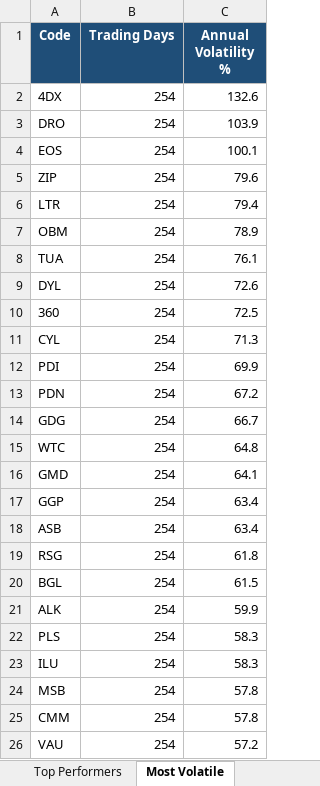
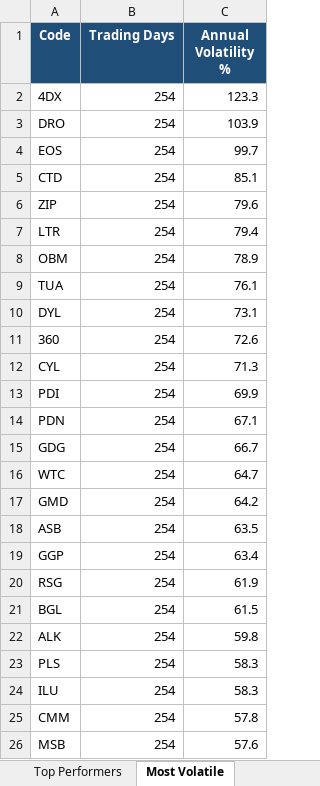
Before and after one commit to anurag7171/asx-market-analytics, an Excel workbook: reports/asx-market-report.xlsx, sheet Most Volatile, drawn as a sheet; values as stored, in another font and other column widths than the file's, no borders; conditional formats not drawn; removed rows and columns are numbered as before the commit, all else as after; the diff names each change by its address in the sheet, - before the commit and + after, or states it on an @@ line.

```diff
--- a/reports/asx-market-report.xlsx (sheet Most Volatile)
+++ b/reports/asx-market-report.xlsx (sheet Most Volatile)
-C2 (Annual Volatility %): 132.6
+C2 (Annual Volatility %): 123.3
-C4 (Annual Volatility %): 100.1
+C4 (Annual Volatility %): 99.7
+row 5: CTD | 254 | 85.1
-C10 (Annual Volatility %): 72.6
+C10 (Annual Volatility %): 73.1
-C11 (Annual Volatility %): 72.5
+C11 (Annual Volatility %): 72.6
-C14 (Annual Volatility %): 67.2
+C14 (Annual Volatility %): 67.1
-C16 (Annual Volatility %): 64.8
+C16 (Annual Volatility %): 64.7
-C17 (Annual Volatility %): 64.1
+C17 (Annual Volatility %): 64.2
+row 18: ASB | 254 | 63.5
-row 18: ASB | 254 | 63.4
-C20 (Annual Volatility %): 61.8
+C20 (Annual Volatility %): 61.9
-C22 (Annual Volatility %): 59.9
+C22 (Annual Volatility %): 59.8
-row 24: MSB | 254 | 57.8
-row 26: VAU | 254 | 57.2
+row 26: MSB | 254 | 57.6
```
Also changed, not shown: sheet Top Performers, sheet Sector Returns, sheet Max Drawdown, sheet Sector Turnover, 2 other files.
